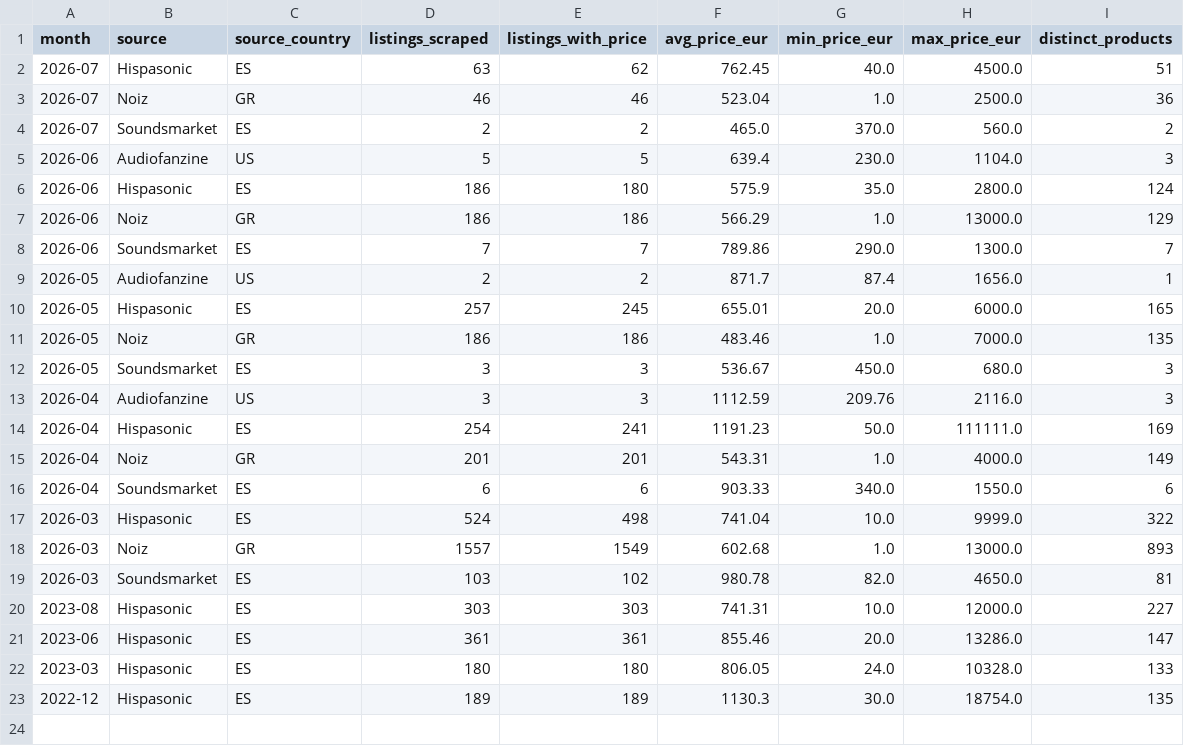
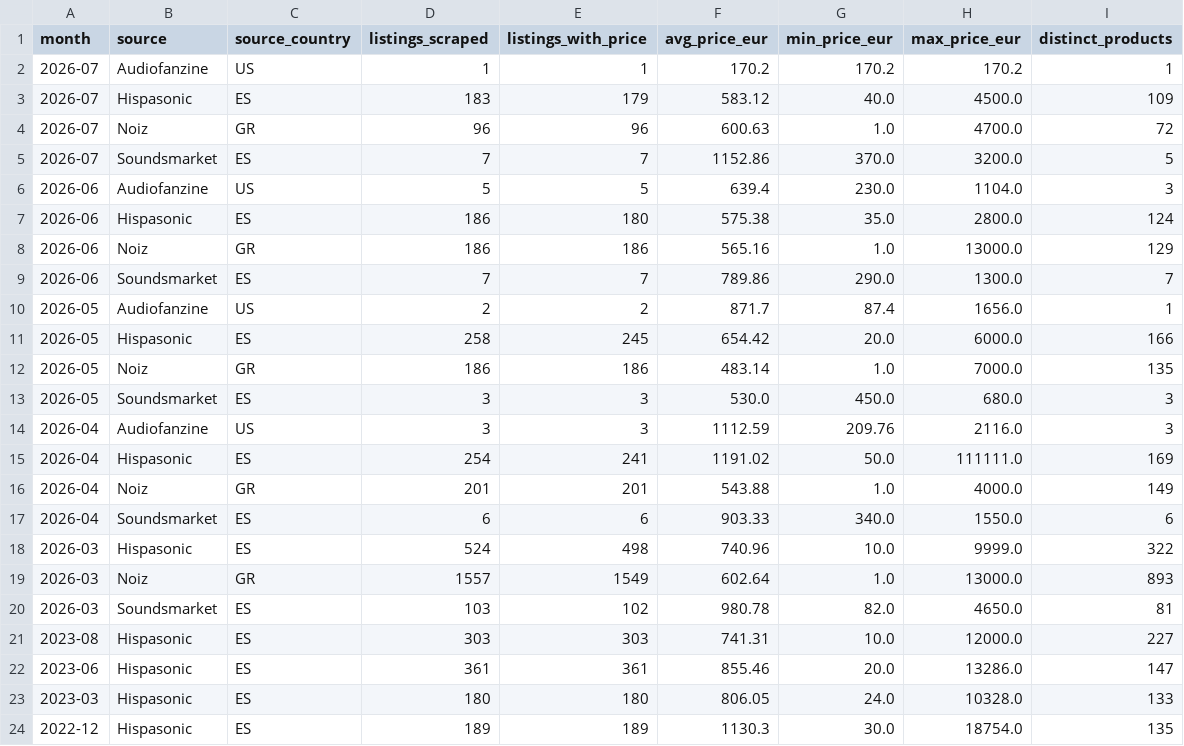
Before and after one commit to albertjimrod/eusynth-market-data, a CSV file: data/monthly_market_stats.csv, drawn as a sheet.

```diff
--- a/data/monthly_market_stats.csv
+++ b/data/monthly_market_stats.csv
@@ -1,19 +1,20 @@
 month,source,source_country,listings_scraped,listings_with_price,avg_price_eur,min_price_eur,max_price_eur,distinct_products
-2026-07,Hispasonic,ES,63,62,762.45,40.0,4500.0,51
-2026-07,Noiz,GR,46,46,523.04,1.0,2500.0,36
-2026-07,Soundsmarket,ES,2,2,465.0,370.0,560.0,2
+2026-07,Audiofanzine,US,1,1,170.2,170.2,170.2,1
+2026-07,Hispasonic,ES,183,179,583.12,40.0,4500.0,109
+2026-07,Noiz,GR,96,96,600.63,1.0,4700.0,72
+2026-07,Soundsmarket,ES,7,7,1152.86,370.0,3200.0,5
 2026-06,Audiofanzine,US,5,5,639.4,230.0,1104.0,3
-2026-06,Hispasonic,ES,186,180,575.9,35.0,2800.0,124
-2026-06,Noiz,GR,186,186,566.29,1.0,13000.0,129
+2026-06,Hispasonic,ES,186,180,575.38,35.0,2800.0,124
+2026-06,Noiz,GR,186,186,565.16,1.0,13000.0,129
 2026-06,Soundsmarket,ES,7,7,789.86,290.0,1300.0,7
 2026-05,Audiofanzine,US,2,2,871.7,87.4,1656.0,1
-2026-05,Hispasonic,ES,257,245,655.01,20.0,6000.0,165
-2026-05,Noiz,GR,186,186,483.46,1.0,7000.0,135
-2026-05,Soundsmarket,ES,3,3,536.67,450.0,680.0,3
+2026-05,Hispasonic,ES,258,245,654.42,20.0,6000.0,166
+2026-05,Noiz,GR,186,186,483.14,1.0,7000.0,135
+2026-05,Soundsmarket,ES,3,3,530.0,450.0,680.0,3
 2026-04,Audiofanzine,US,3,3,1112.59,209.76,2116.0,3
-2026-04,Hispasonic,ES,254,241,1191.23,50.0,111111.0,169
-2026-04,Noiz,GR,201,201,543.31,1.0,4000.0,149
+2026-04,Hispasonic,ES,254,241,1191.02,50.0,111111.0,169
+2026-04,Noiz,GR,201,201,543.88,1.0,4000.0,149
 2026-04,Soundsmarket,ES,6,6,903.33,340.0,1550.0,6
-2026-03,Hispasonic,ES,524,498,741.04,10.0,9999.0,322
-2026-03,Noiz,GR,1557,1549,602.68,1.0,13000.0,893
+2026-03,Hispasonic,ES,524,498,740.96,10.0,9999.0,322
+2026-03,Noiz,GR,1557,1549,602.64,1.0,13000.0,893
 2026-03,Soundsmarket,ES,103,102,980.78,82.0,4650.0,81
```
Also changed, not shown: data/fair_prices.csv, data/products.csv.
